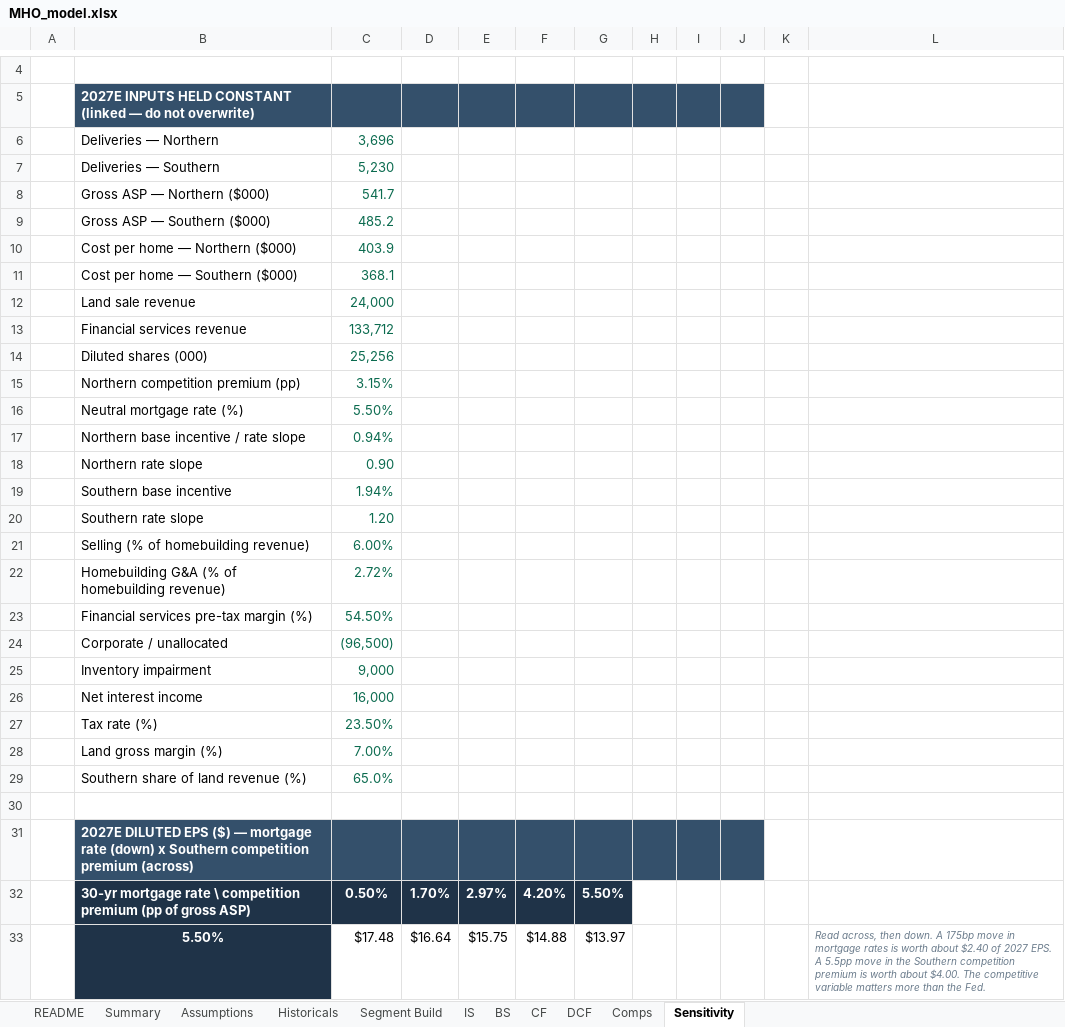
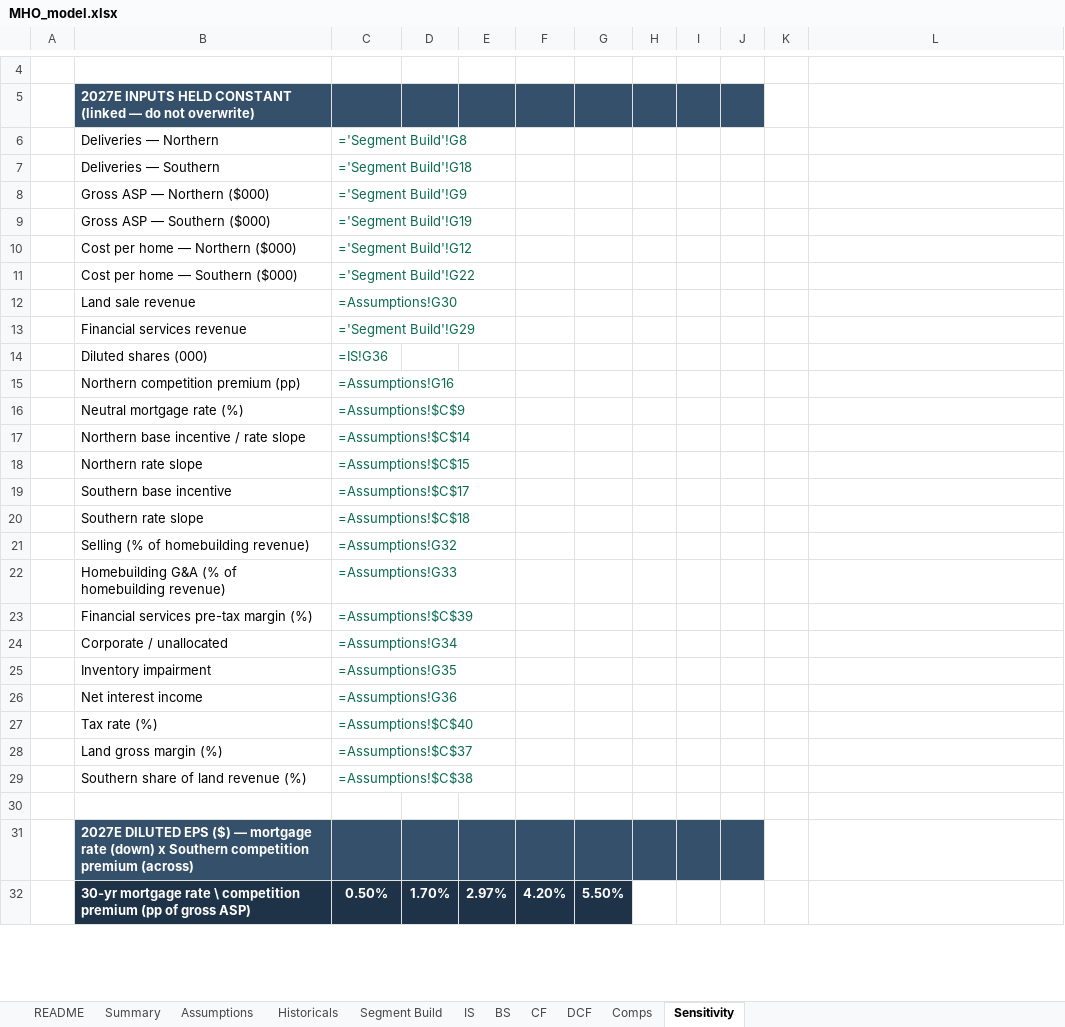
Before and after one commit to wstone0/wstone0.github.io, an Excel workbook: docs/projects/mihomes/MHO_model.xlsx, sheet Sensitivity, drawn as a sheet; only a part is shown, gaps mark what is left out; values as stored, in another font and other column widths than the file's, no borders; formulas without a stored value are shown as written; removed rows and columns are numbered as before the commit, all else as after; the diff covers the shown part only; the diff names each change by its address in the sheet, - before the commit and + after, or states it on an @@ line.

```diff
--- a/docs/projects/mihomes/MHO_model.xlsx (sheet Sensitivity)
+++ b/docs/projects/mihomes/MHO_model.xlsx (sheet Sensitivity)
-C6: 3,696
+C6: ='Segment Build'!G8
-C7: 5,230
+C7: ='Segment Build'!G18
-C8: 541.7
+C8: ='Segment Build'!G9
-C9: 485.2
+C9: ='Segment Build'!G19
-C10: 403.9
+C10: ='Segment Build'!G12
-C11: 368.1
+C11: ='Segment Build'!G22
-C12: 24,000
+C12: =Assumptions!G30
-C13: 133,712
+C13: ='Segment Build'!G29
-C14: 25,256
+C14: =IS!G36
-C15: 3.15%
+C15: =Assumptions!G16
-C16: 5.50%
+C16: =Assumptions!$C$9
-C17: 0.94%
+C17: =Assumptions!$C$14
-C18: 0.90
+C18: =Assumptions!$C$15
-C19: 1.94%
+C19: =Assumptions!$C$17
-C20: 1.20
+C20: =Assumptions!$C$18
-C21: 6.00%
+C21: =Assumptions!G32
-C22: 2.72%
+C22: =Assumptions!G33
-C23: 54.50%
+C23: =Assumptions!$C$39
-C24: (96,500)
+C24: =Assumptions!G34
-C25: 9,000
+C25: =Assumptions!G35
-C26: 16,000
+C26: =Assumptions!G36
-C27: 23.50%
+C27: =Assumptions!$C$40
-C28: 7.00%
+C28: =Assumptions!$C$37
-C29: 65.0%
+C29: =Assumptions!$C$38
-row 33:  | 5.50% | $17.48 | $16.64 | $15.75 | $14.88 | $13.97 |  |  |  |  | Read across, then down. A 175bp move in mortgage rates is worth about $2.40 of 2027 EPS. A 5.5pp move in the Southern competition premium is worth about $4.00. The competitive variable matters more than the Fed.
```
Also changed, not shown: 10 added rows and 9 removed rows elsewhere in this sheet, sheet IS, sheet Segment Build, sheet BS, sheet DCF, sheet Assumptions, sheet CF, 4 more sheets, projects/mihomes/MHO_model.xlsx, 12 other files.
